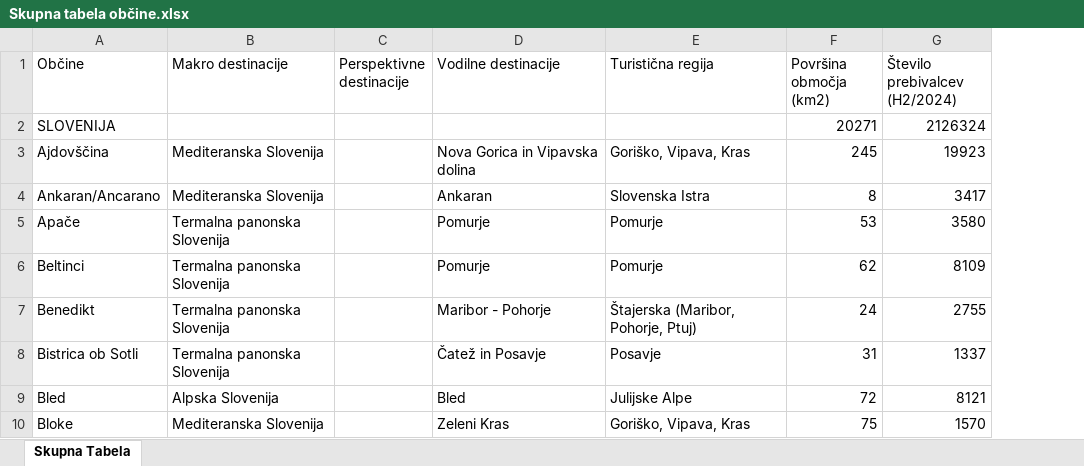
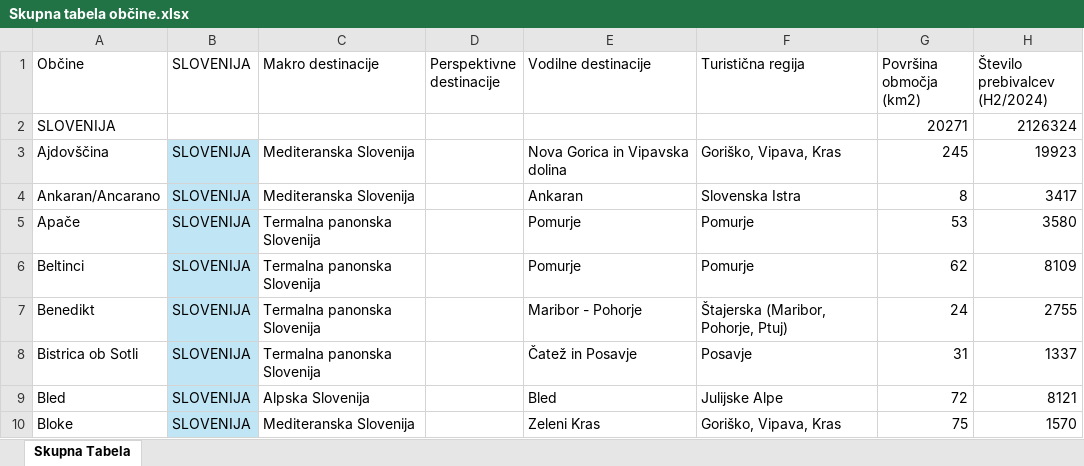
Before and after one commit to pvj1995/Turisticne-regije, an Excel workbook: Skupna tabela občine.xlsx, sheet Skupna Tabela, drawn as a sheet; only a part is shown; values as stored, in another font and other column widths than the file's, no borders; table styles not drawn; the diff names each change by its address in the sheet, - before the commit and + after, or states it on an @@ line.

Commit message:
Added SLOVENIJA to market share view

```diff
--- a/Skupna tabela občine.xlsx (sheet Skupna Tabela)
+++ b/Skupna tabela občine.xlsx (sheet Skupna Tabela)
+column B (SLOVENIJA), rows 3-10: all SLOVENIJA
```
Also changed, not shown: 1 other file.
